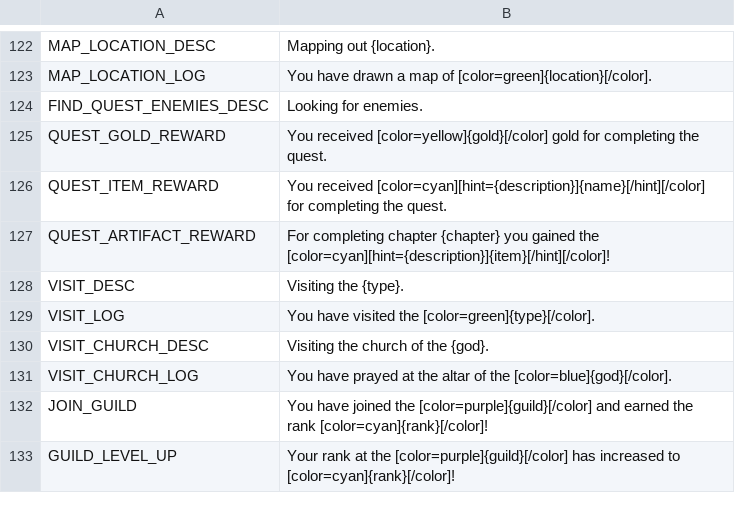
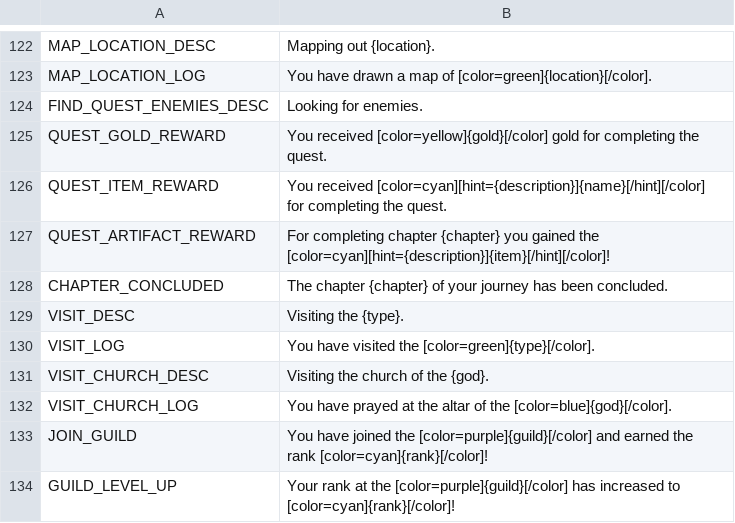
Before and after one commit to V-ktor/RNG-quest, a CSV file: translations/actions.csv, drawn as a sheet; only a part is shown, gaps mark what is left out; the diff names each change by its address in the sheet, - before the commit and + after, or states it on an @@ line.

```diff
--- a/translations/actions.csv
+++ b/translations/actions.csv
+row 128: CHAPTER_CONCLUDED | The chapter {chapter} of your journey has been concluded.
```
Also changed, not shown: 13 other files.
